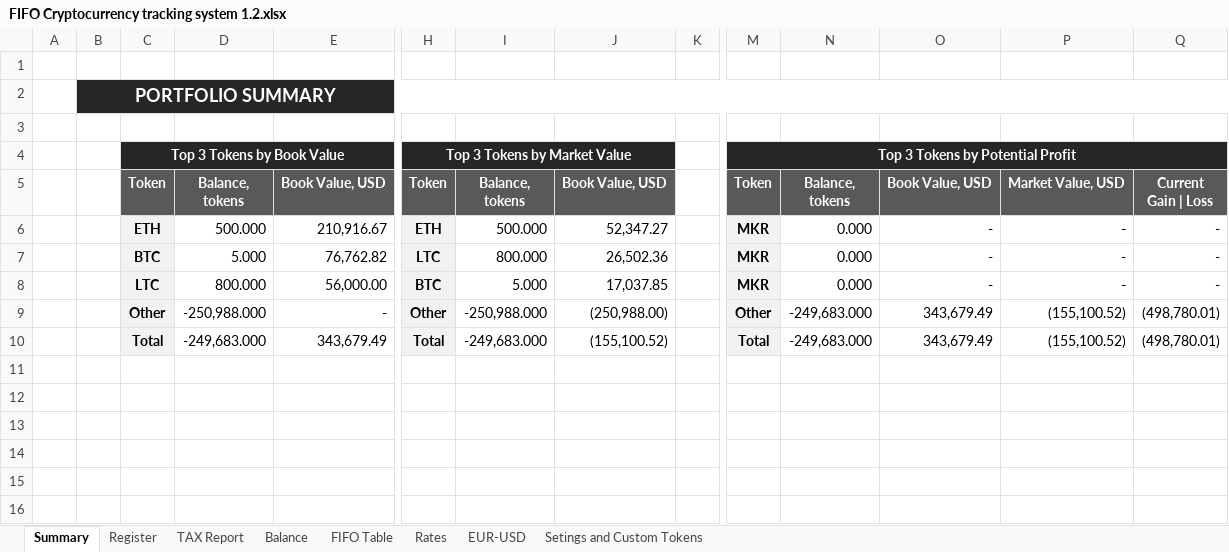
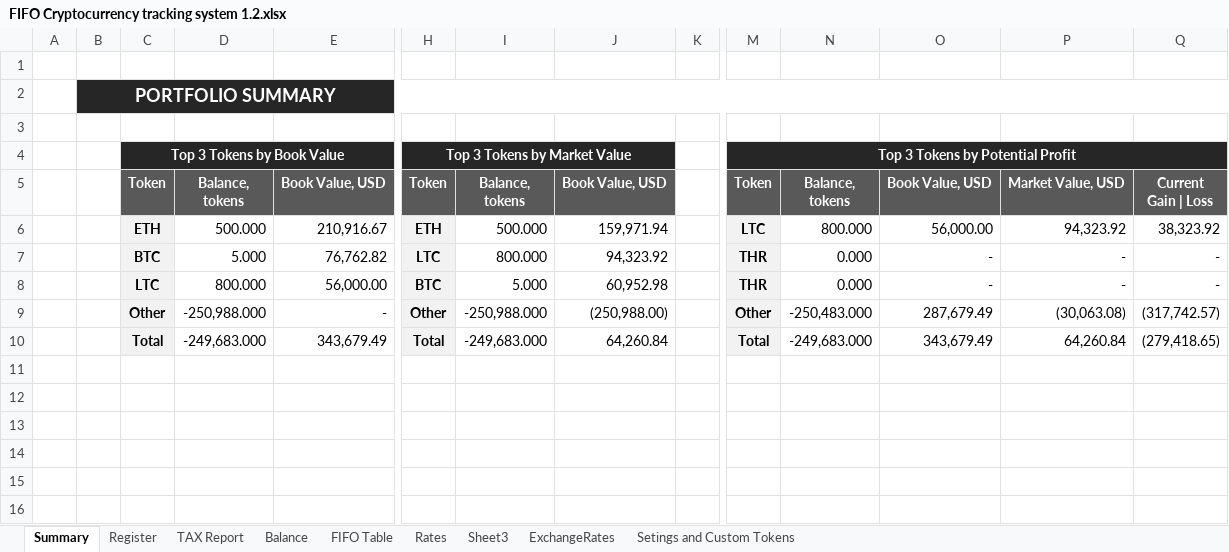
Before and after one commit to SergeiMerson/FIFO, an Excel workbook: FIFO Cryptocurrency tracking system 1.2.xlsx, sheet Summary, drawn as a sheet; only a part is shown, gaps mark what is left out; values as stored, in another font and other column widths than the file's, no borders; charts and pictures and conditional formats not drawn; removed rows and columns are numbered as before the commit, all else as after; rows hold the shown columns only; the diff names each change by its address in the sheet, - before the commit and + after, or states it on an @@ line.

Commit message:
Added exchange rate query

```diff
--- a/FIFO Cryptocurrency tracking system 1.2.xlsx (sheet Summary)
+++ b/FIFO Cryptocurrency tracking system 1.2.xlsx (sheet Summary)
-sheet tab: EUR-USD
+sheet tab: Sheet3
+sheet tab: ExchangeRates
-row 6:  |  | ETH | 500.000 | 210,916.67 | ETH | 500.000 | 52,347.27 |  | MKR | 0.000 | - | - | -
+row 6:  |  | ETH | 500.000 | 210,916.67 | ETH | 500.000 | 159,971.94 |  | LTC | 800.000 | 56,000.00 | 94,323.92 | 38,323.92
-J7: 26,502.36
+J7: 94,323.92
-M7:M8 (Top 3 Tokens by Potential Profit): MKR
+M7:M8 (Top 3 Tokens by Potential Profit): THR
-J8: 17,037.85
+J8: 60,952.98
-N9: -249,683.000
+N9: -250,483.000
-O9: 343,679.49
+O9: 287,679.49
-P9: (155,100.52)
+P9: (30,063.08)
-Q9: (498,780.01)
+Q9: (317,742.57)
-J10: (155,100.52)
+J10: 64,260.84
-P10: (155,100.52)
+P10: 64,260.84
-Q10: (498,780.01)
+Q10: (279,418.65)
```
Also changed, not shown: sheet Rates, sheet Balance, sheet Setings and Custom Tokens, hidden cells, charts or pictures.
